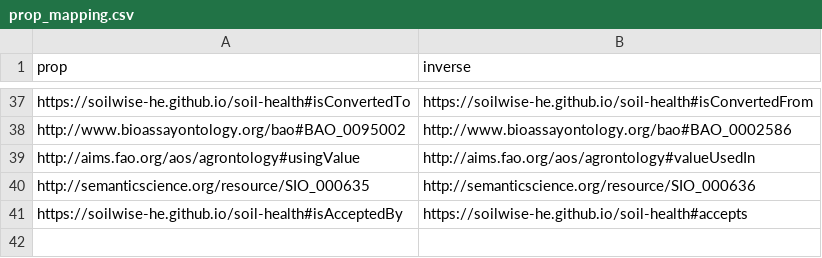
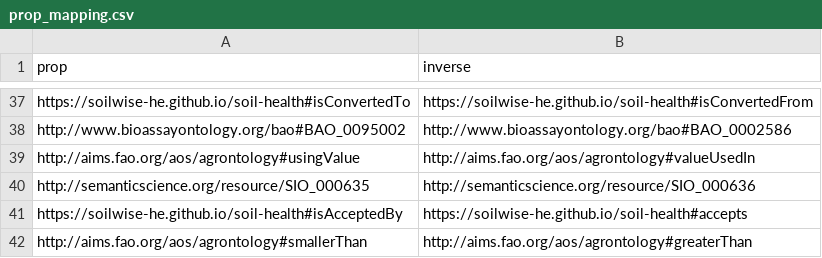
Before and after one commit to soilwise-he/soil-health-knowledge-graph, a CSV file: in_ontovocabs/prop_mapping.csv, drawn as a sheet; only a part is shown, gaps mark what is left out.

Commit message:
On branch main 	modified:   benchmarks/text_RDF_gs.json 	modified:   in_ontovocabs/prop_mapping.csv 	modified:   in_ontovocabs/properties.csv 	modified:   text2KG.ipynb

```diff
--- a/in_ontovocabs/prop_mapping.csv
+++ b/in_ontovocabs/prop_mapping.csv
@@ -41 +41,2 @@ http://semanticscience.org/resource/SIO_000635,http://semanticscience.org/resour
 https://soilwise-he.github.io/soil-health#isAcceptedBy,https://soilwise-he.github.io/soil-health#accepts
+http://aims.fao.org/aos/agrontology#smallerThan,http://aims.fao.org/aos/agrontology#greaterThan
```
Also changed, not shown: in_ontovocabs/properties.csv, 2 other files.
